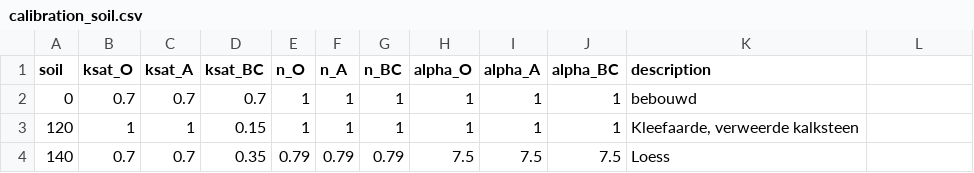
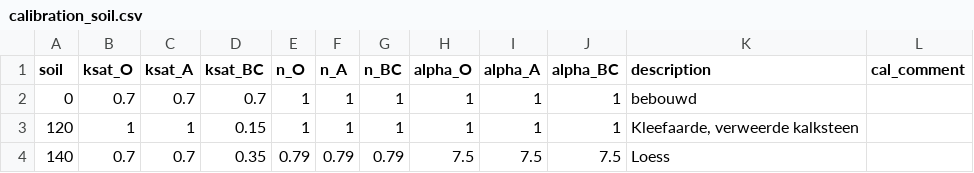
Before and after one commit to mcommelin/Geuldal_NBS_simulations, a CSV file: sources/setup/calibration/calibration_soil.csv, drawn as a sheet; only a part is shown; the diff names each change by its address in the sheet, - before the commit and + after, or states it on an @@ line.

Commit message:
Include latest calibration settings

```diff
--- a/sources/setup/calibration/calibration_soil.csv
+++ b/sources/setup/calibration/calibration_soil.csv
-L1: (empty)
+L1: cal_comment
```
